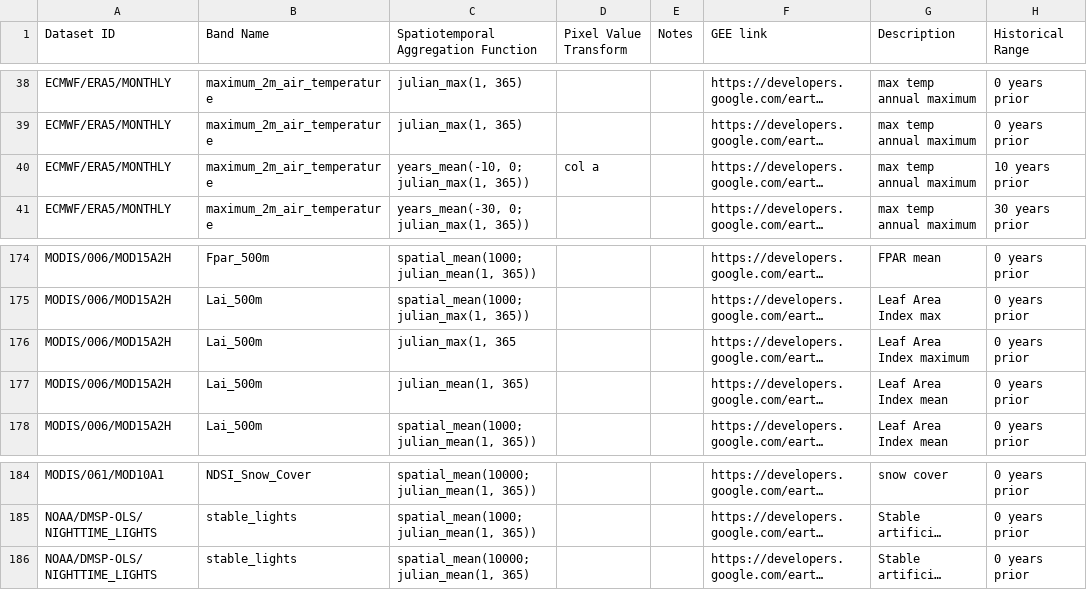
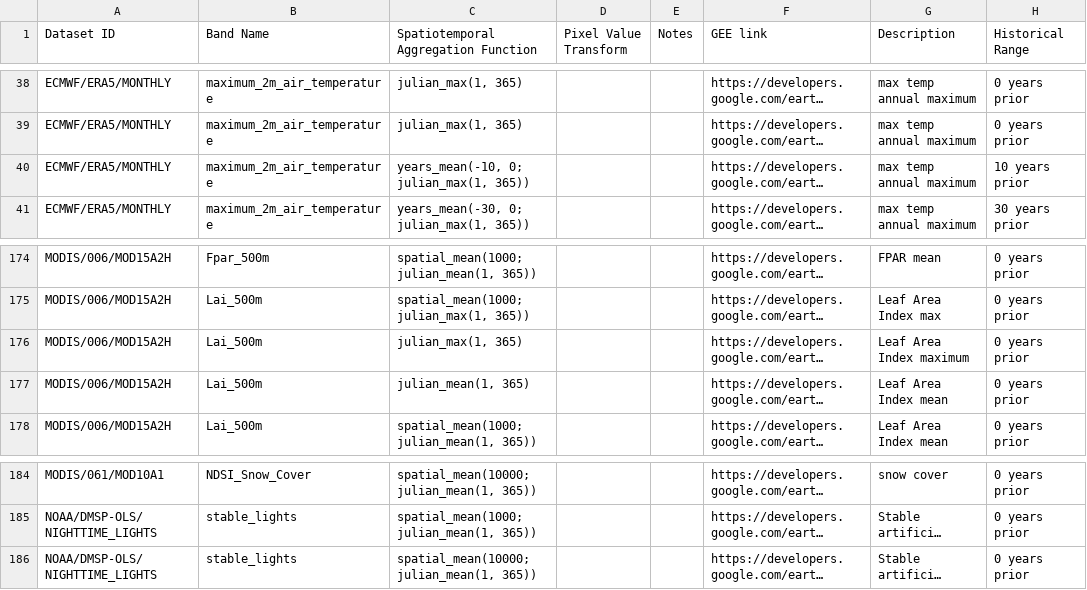
Before and after one commit to springinnovate/pestcontrol_livingdatabase, a CSV file: colleenmiller_data/ColleenMiller_DataRequest_CRM_bck_rs.csv, drawn as a sheet; only a part is shown, gaps mark what is left out; long unchanged cells end in …; the diff names each change by its address in the sheet, - before the commit and + after, or states it on an @@ line.

Commit message:
fixed up the table so the syntax was right

```diff
--- a/colleenmiller_data/ColleenMiller_DataRequest_CRM_bck_rs.csv
+++ b/colleenmiller_data/ColleenMiller_DataRequest_CRM_bck_rs.csv
-D40 (Pixel Value Transform): col a
+D40 (Pixel Value Transform): (empty)
-C176: julian_max(1, 365
+C176: julian_max(1, 365)
-C186: spatial_mean(10000;julian_mean(1, 365)
+C186: spatial_mean(10000;julian_mean(1, 365))
```
Also changed, not shown: 1 other file.
